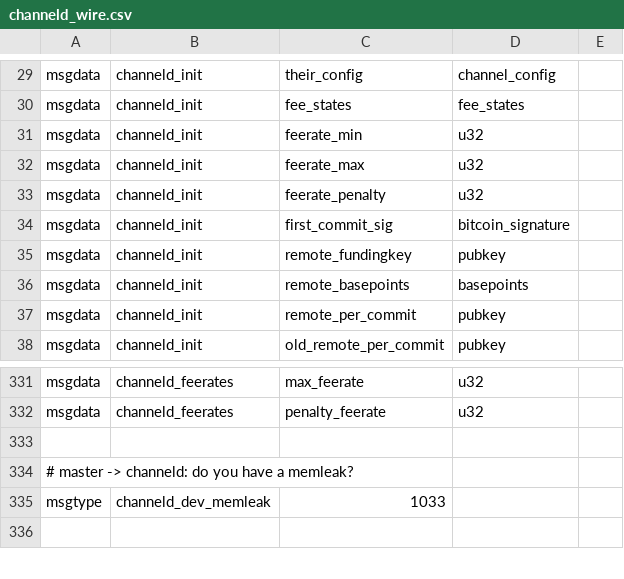
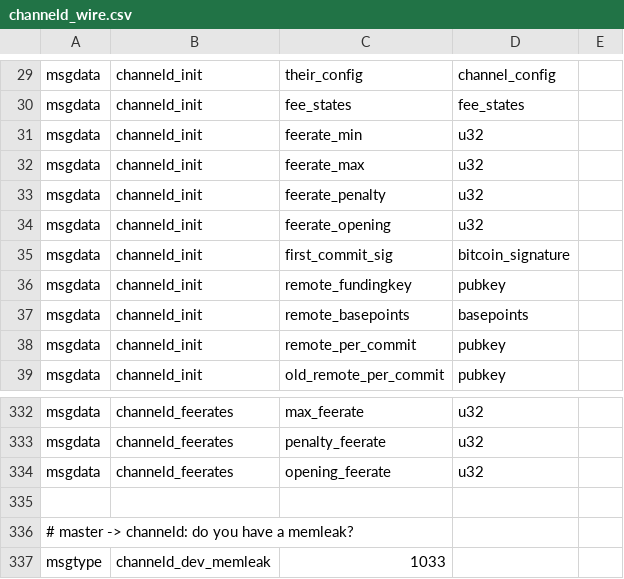
Before and after one commit to ScuttoZ/lightning, a CSV file: channeld/channeld_wire.csv, drawn as a sheet; only a part is shown, gaps mark what is left out; the shorter side is filled out with more unchanged rows; the diff names each change by its address in the sheet, - before the commit and + after, or states it on an @@ line.

Commit message:
channeld: Inform channeld about opening feerate
Since channeld handles splicing, it makes sense that it knows the opening feerate now. This is needed for rounding out splice script errors and logging.

```diff
--- a/channeld/channeld_wire.csv
+++ b/channeld/channeld_wire.csv
+row 34: msgdata | channeld_init | feerate_opening | u32
+row 334: msgdata | channeld_feerates | opening_feerate | u32
```
Also changed, not shown: 3 other files.
